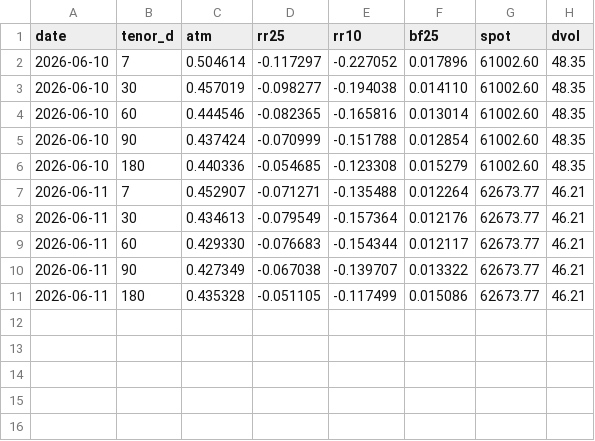
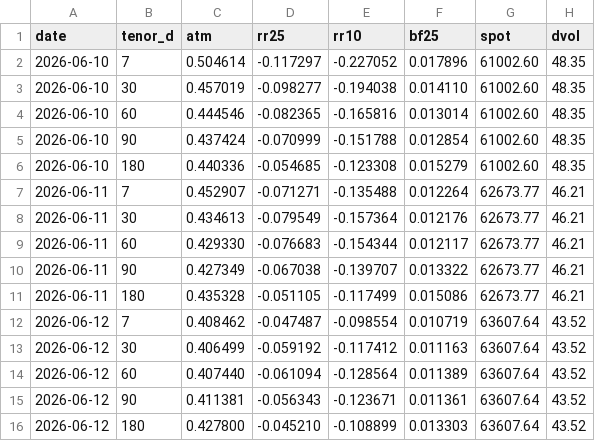
Before and after one commit to JohannFX/strattrecs-tools, a CSV file: data/skew_history_BTC.csv, drawn as a sheet.

Commit message:
skew snapshot 2026-06-12

```diff
--- a/data/skew_history_BTC.csv
+++ b/data/skew_history_BTC.csv
@@ -11 +11,6 @@ date,tenor_d,atm,rr25,rr10,bf25,spot,dvol
 2026-06-11,180,0.435328,-0.051105,-0.117499,0.015086,62673.77,46.21
+2026-06-12,7,0.408462,-0.047487,-0.098554,0.010719,63607.64,43.52
+2026-06-12,30,0.406499,-0.059192,-0.117412,0.011163,63607.64,43.52
+2026-06-12,60,0.407440,-0.061094,-0.128564,0.011389,63607.64,43.52
+2026-06-12,90,0.411381,-0.056343,-0.123671,0.011361,63607.64,43.52
+2026-06-12,180,0.427800,-0.045210,-0.108899,0.013303,63607.64,43.52
```
Also changed, not shown: data/skew_history_ETH.csv, 2 other files.
